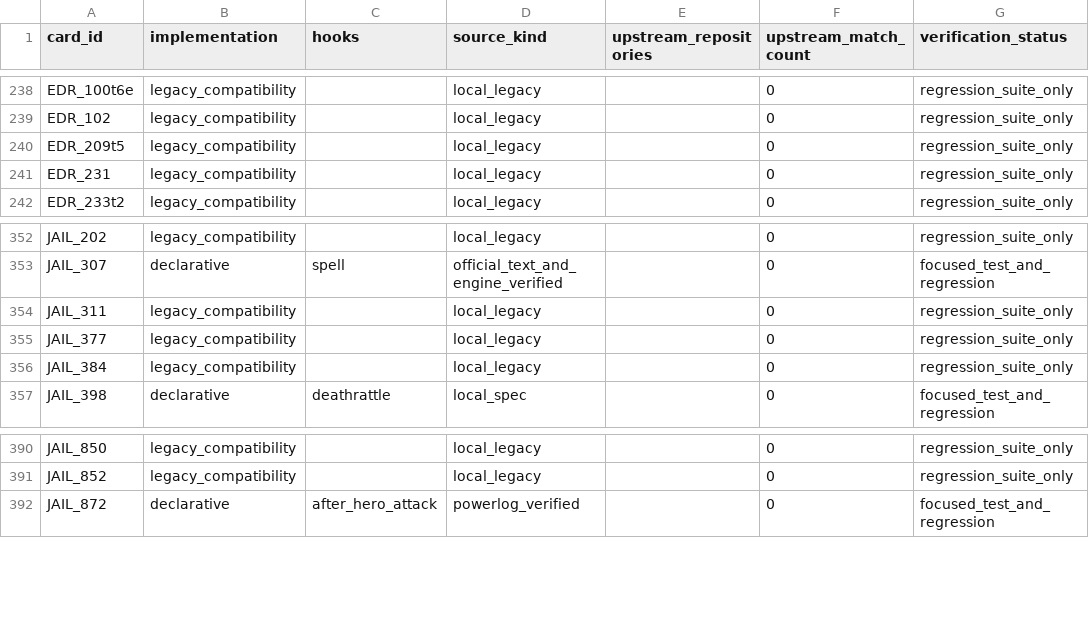
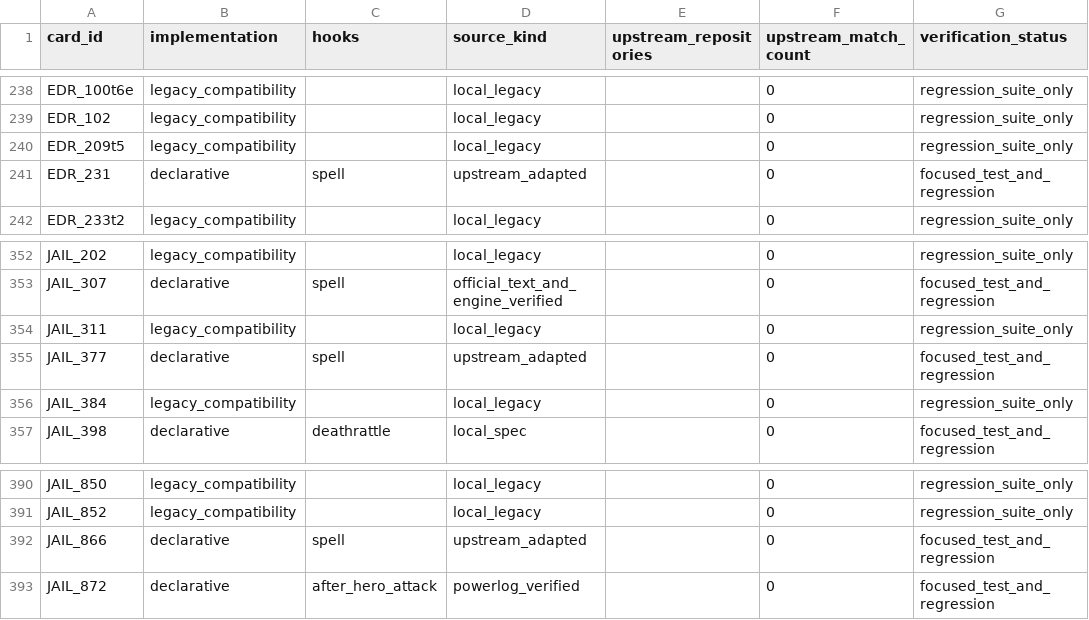
Before and after one commit to luentong/lushi, a CSV file: reports/card_rule_manifest.csv, drawn as a sheet; only a part is shown, gaps mark what is left out.

```diff
--- a/reports/card_rule_manifest.csv
+++ b/reports/card_rule_manifest.csv
@@ -240,3 +240,3 @@ EDR_102,legacy_compatibility,,local_legacy,,0,regression_suite_only
 EDR_209t5,legacy_compatibility,,local_legacy,,0,regression_suite_only
-EDR_231,legacy_compatibility,,local_legacy,,0,regression_suite_only
+EDR_231,declarative,spell,upstream_adapted,,0,focused_test_and_regression
 EDR_233t2,legacy_compatibility,,local_legacy,,0,regression_suite_only
@@ -354,3 +354,3 @@ JAIL_307,declarative,spell,official_text_and_engine_verified,,0,focused_test_and
 JAIL_311,legacy_compatibility,,local_legacy,,0,regression_suite_only
-JAIL_377,legacy_compatibility,,local_legacy,,0,regression_suite_only
+JAIL_377,declarative,spell,upstream_adapted,,0,focused_test_and_regression
 JAIL_384,legacy_compatibility,,local_legacy,,0,regression_suite_only
@@ -391,2 +391,3 @@ JAIL_850,legacy_compatibility,,local_legacy,,0,regression_suite_only
 JAIL_852,legacy_compatibility,,local_legacy,,0,regression_suite_only
+JAIL_866,declarative,spell,upstream_adapted,,0,focused_test_and_regression
 JAIL_872,declarative,after_hero_attack,powerlog_verified,,0,focused_test_and_regression
```
Also changed, not shown: 2 other files.
